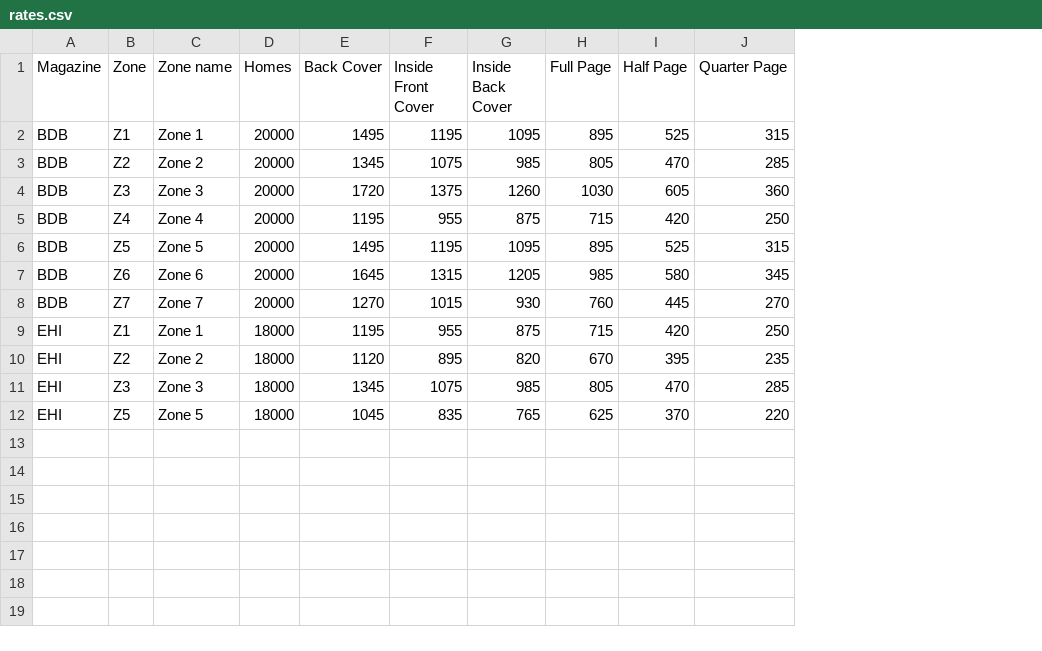
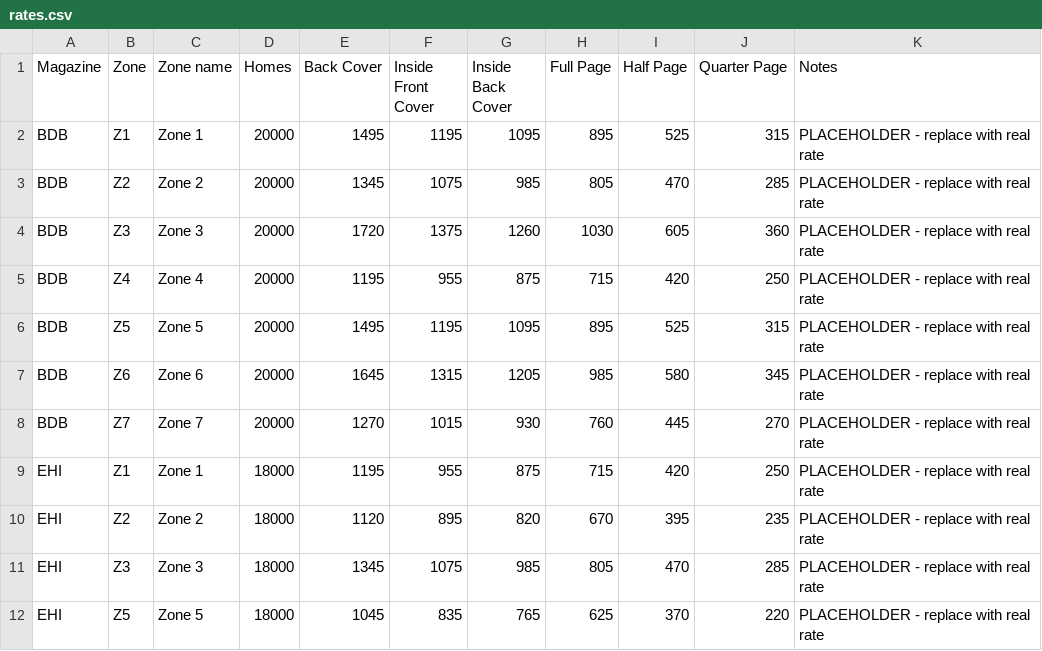
Before and after one commit to hamstari/adcheckout, a CSV file: rates.csv, drawn as a sheet; the diff names each change by its address in the sheet, - before the commit and + after, or states it on an @@ line.

```diff
--- a/rates.csv
+++ b/rates.csv
+column K (Notes), rows 2-12: all PLACEHOLDER - replace with real rate
```
Also changed, not shown: sold.csv, 2 other files.
